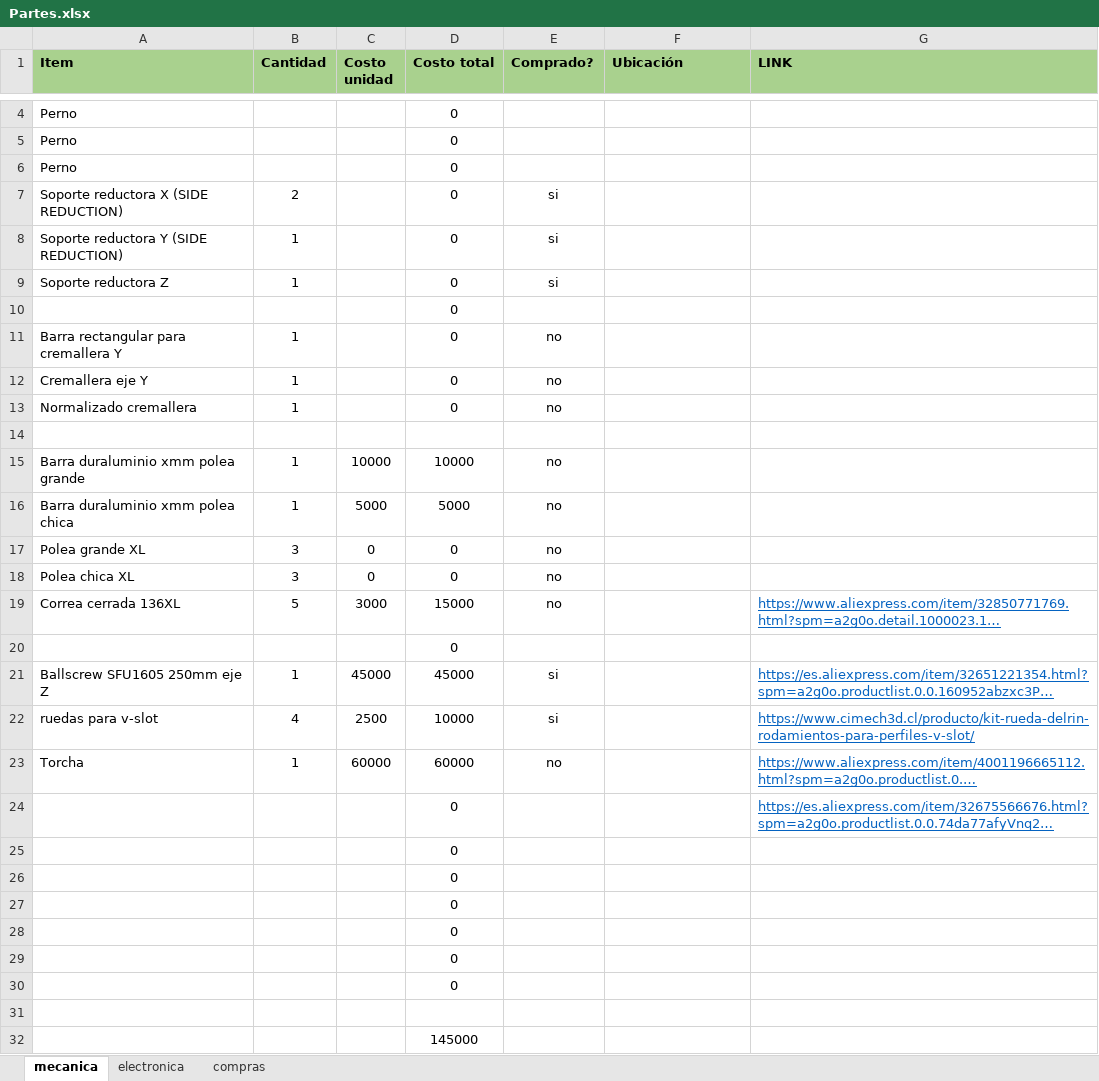
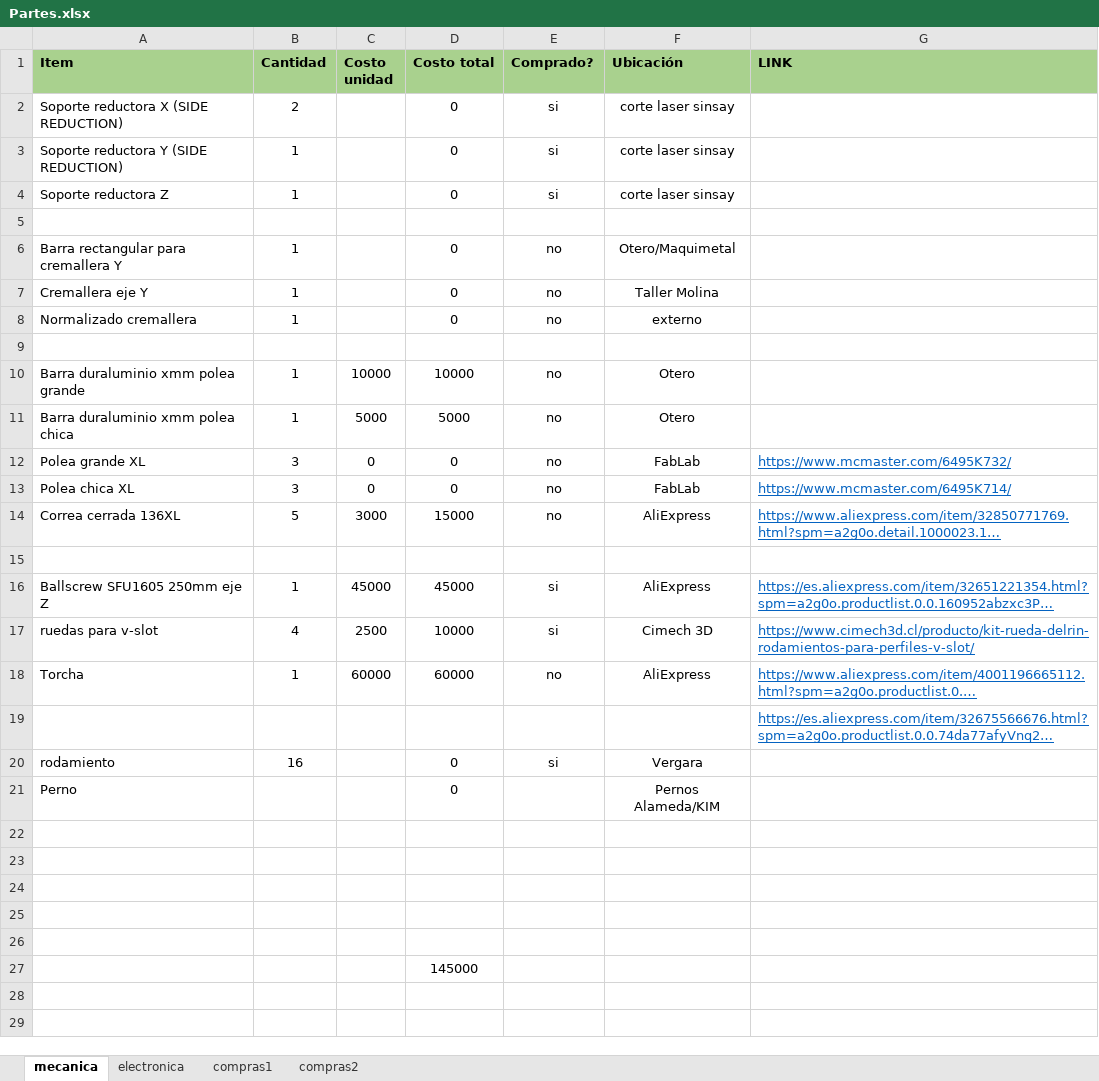
Before and after one commit to uwulises/CNC_plasma_DIMEC, an Excel workbook: Documentacion/Partes.xlsx, sheet mecanica, drawn as a sheet; only a part is shown, gaps mark what is left out; long unchanged cells end in …; values as stored, in another font and other column widths than the file's, no borders; removed rows and columns are numbered as before the commit, all else as after; the diff covers the shown part only; the diff names each change by its address in the sheet, - before the commit and + after, or states it on an @@ line.

```diff
--- a/Documentacion/Partes.xlsx (sheet mecanica)
+++ b/Documentacion/Partes.xlsx (sheet mecanica)
-sheet tab: compras
+sheet tab: compras1
+sheet tab: compras2
-row 4: Perno |  |  | 0
-row 5: Perno |  |  | 0
-row 6: Perno |  |  | 0
-F2:F4 (Ubicación): (empty)
+F2:F4 (Ubicación): corte laser sinsay
-row 10:  |  |  | 0
-row 11: Barra rectangular para cremallera Y | 1 |  | 0 | no
-row 12: Cremallera eje Y | 1 |  | 0 | no
-row 13: Normalizado cremallera | 1 |  | 0 | no
+row 6: Barra rectangular para cremallera Y | 1 |  | 0 | no | Otero/Maquimetal
+row 7: Cremallera eje Y | 1 |  | 0 | no | Taller Molina
+row 8: Normalizado cremallera | 1 |  | 0 | no | externo
+row 9: (empty)
-F10:F11 (Ubicación): (empty)
+F10:F11 (Ubicación): Otero
-F12:F13 (Ubicación): (empty)
+F12:F13 (Ubicación): FabLab
-G12 (LINK): (empty)
+G12 (LINK): https://www.mcmaster.com/6495K732/
-G13 (LINK): (empty)
+G13 (LINK): https://www.mcmaster.com/6495K714/
-F14 (Ubicación): (empty)
+F14 (Ubicación): AliExpress
-D15 (Costo total): 0
+D15 (Costo total): (empty)
-F16 (Ubicación): (empty)
+F16 (Ubicación): AliExpress
-F17 (Ubicación): (empty)
+F17 (Ubicación): Cimech 3D
-F18 (Ubicación): (empty)
+F18 (Ubicación): AliExpress
-D19 (Costo total): 0
+D19 (Costo total): (empty)
-row 25:  |  |  | 0
-row 26:  |  |  | 0
+row 20: rodamiento | 16 |  | 0 | si | Vergara
+row 21: Perno |  |  | 0 |  | Pernos Alameda/KIM
-D22:D25 (Costo total): 0
+D22:D25 (Costo total): (empty)
```
Also changed, not shown: 2 removed rows elsewhere in this sheet, sheet electronica, formulas that keep their value.
